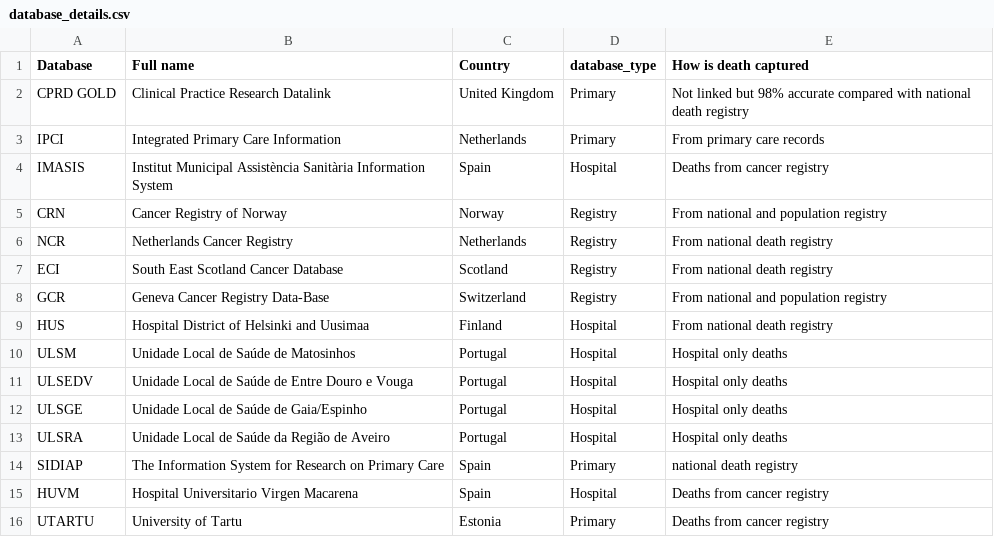
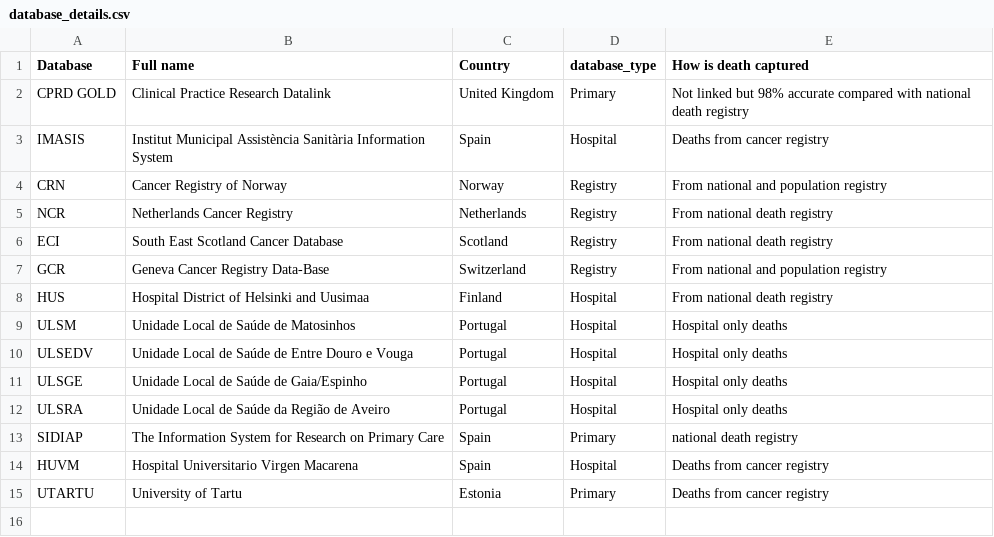
Before and after one commit to oxford-pharmacoepi/EHDENCancerSurvivalStudyShiny, a CSV file: www/database_details.csv, drawn as a sheet; the diff names each change by its address in the sheet, - before the commit and + after, or states it on an @@ line.

Commit message:
removing IPCI results

```diff
--- a/www/database_details.csv
+++ b/www/database_details.csv
-row 3: IPCI | Integrated Primary Care Information | Netherlands | Primary | From primary care records
```
